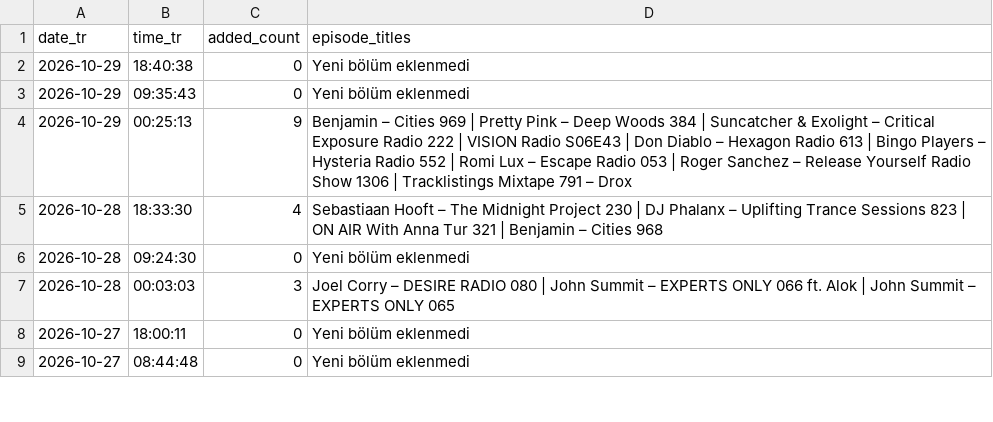
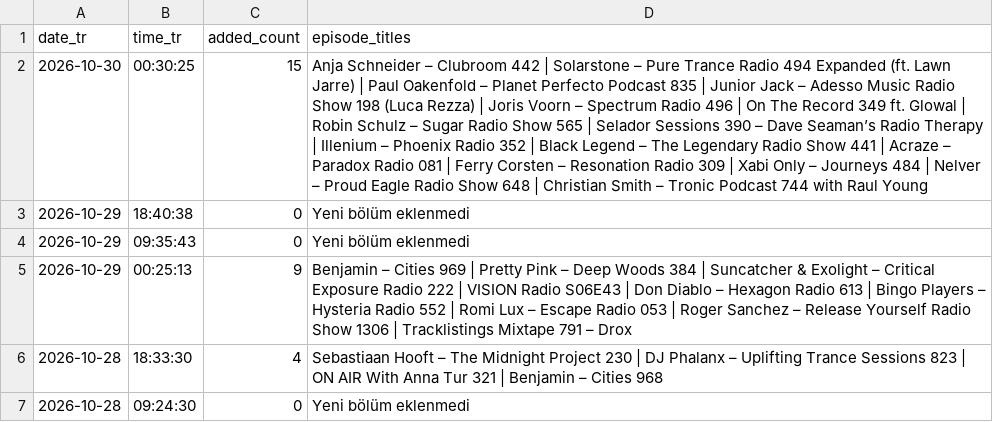
Before and after one commit to kuafor41/radioshows-podcast, a CSV file: data/hourly-success-report.csv, drawn as a sheet; only a part is shown; the shorter side is filled out with more unchanged rows; the diff names each change by its address in the sheet, - before the commit and + after, or states it on an @@ line.

```diff
--- a/data/hourly-success-report.csv
+++ b/data/hourly-success-report.csv
+row 2: 2026-10-30 | 00:30:25 | 15 | Anja Schneider – Clubroom 442 | Solarstone – Pure Trance Radio 494 Expanded (ft. Lawn Jarre) | Paul Oakenfold – Planet Perfecto Podcast 835 | Junior Jack – Adesso Music Radio Show 198 (Luca Rezza) | Joris Voorn – Spectrum Radio 496 | On The Record 349 ft. Glowal | Robin Schulz – Sugar Radio Show 565 | Selador Sessions 390 – Dave Seaman’s Radio Therapy | Illenium – Phoenix Radio 352 | Black Legend – The Legendary Radio Show 441 | Acraze – Paradox Radio 081 | Ferry Corsten – Resonation Radio 309 | Xabi Only – Journeys 484 | Nelver – Proud Eagle Radio Show 648 | Christian Smith – Tronic Podcast 744 with Raul Young
```
Also changed, not shown: data/retry-queue.csv, data/rss-quality-checks.csv, 9 other files.
